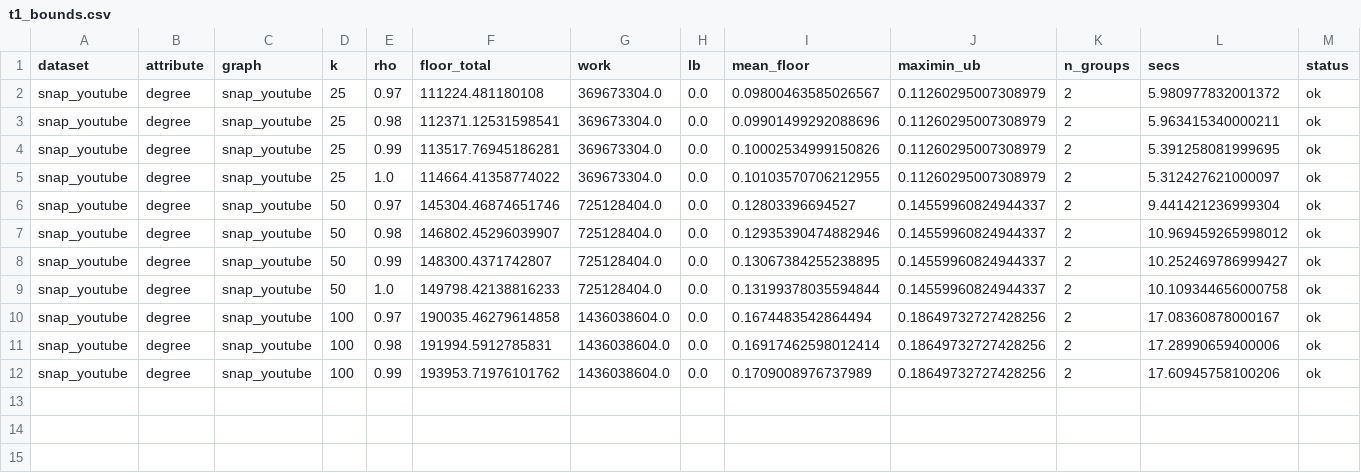
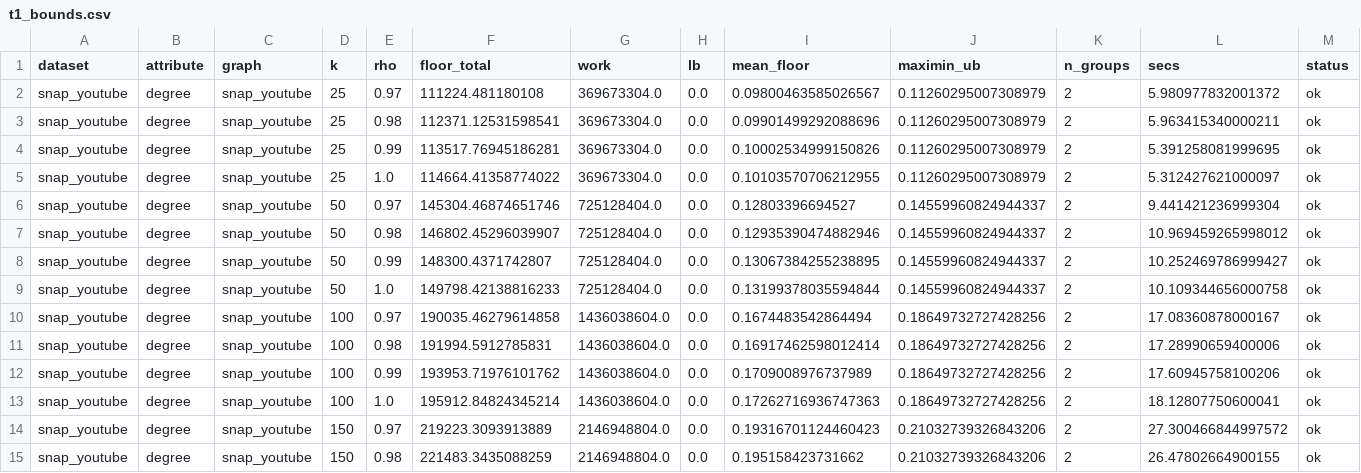
Before and after one commit to Dutta-06/fim-gat, a CSV file: results/v2/parts/t1-youtube/t1_bounds.csv, drawn as a sheet; only a part is shown; rows hold the shown columns only; the diff names each change by its address in the sheet, - before the commit and + after, or states it on an @@ line.

```diff
--- a/results/v2/parts/t1-youtube/t1_bounds.csv
+++ b/results/v2/parts/t1-youtube/t1_bounds.csv
+row 13: snap_youtube | degree | snap_youtube | 100 | 1.0 | 195912.84824345214 | 1436038604.0 | 0.0 | 0.17262716936747363 | 0.18649732727428256 | 2 | 18.12807750600041 | ok
+row 14: snap_youtube | degree | snap_youtube | 150 | 0.97 | 219223.3093913889 | 2146948804.0 | 0.0 | 0.19316701124460423 | 0.21032739326843206 | 2 | 27.300466844997572 | ok
+row 15: snap_youtube | degree | snap_youtube | 150 | 0.98 | 221483.3435088259 | 2146948804.0 | 0.0 | 0.195158423731662 | 0.21032739326843206 | 2 | 26.47802664900155 | ok
```
Also changed, not shown: 4 other files.
